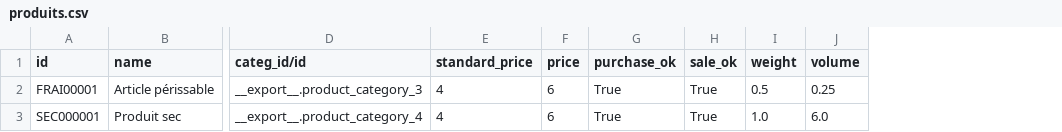
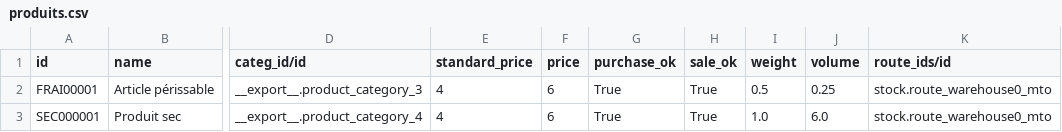
Before and after one commit to mudounet/coopalim-odoo, a CSV file: produits.csv, drawn as a sheet; only a part is shown, gaps mark what is left out; the diff names each change by its address in the sheet, - before the commit and + after, or states it on an @@ line.

```diff
--- a/produits.csv
+++ b/produits.csv
+column K (route_ids/id), rows 2-3: stock.route_warehouse0_mto | stock.route_warehouse0_mto
```
Also changed, not shown: product.product.csv, 2 other files.
